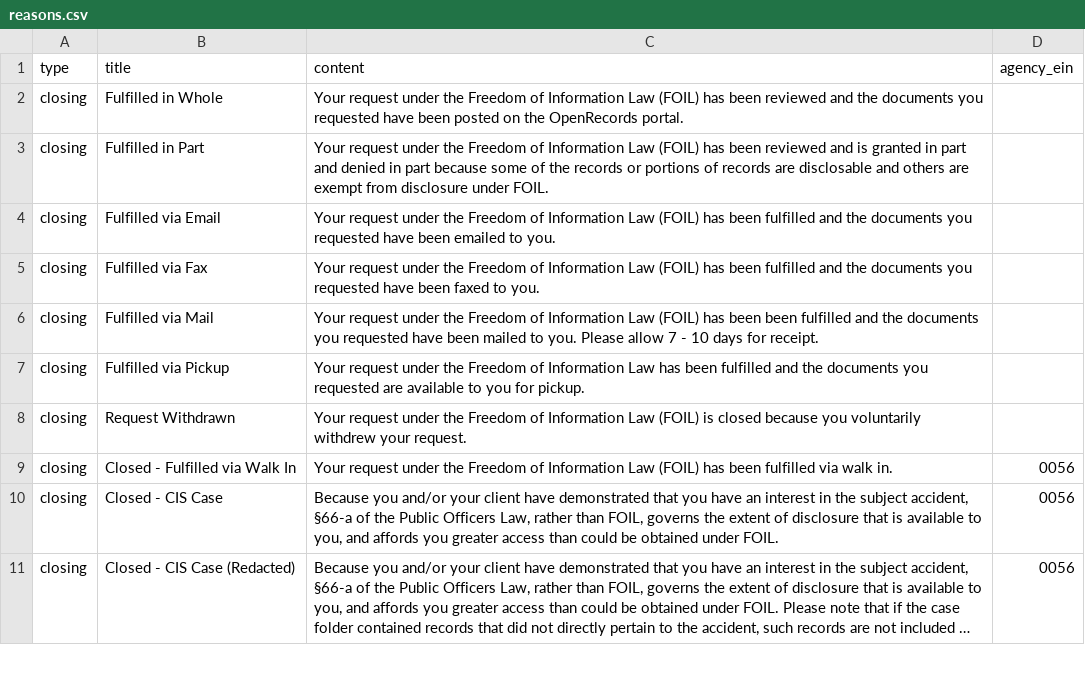
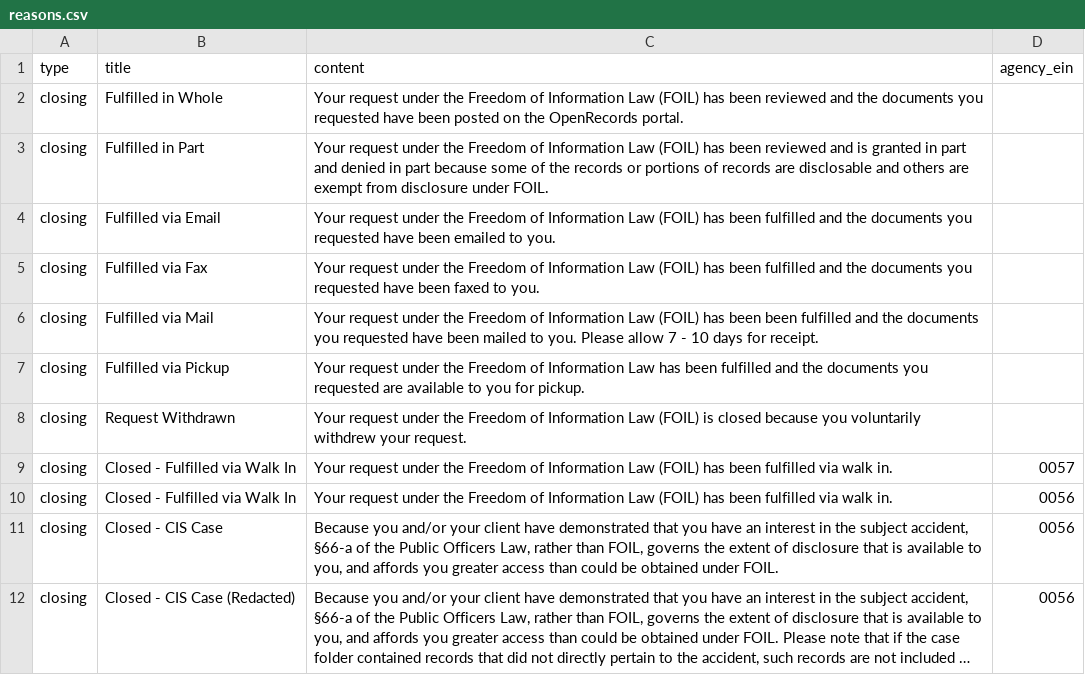
Before and after one commit to CityOfNewYork/NYCOpenRecords, a CSV file: data/reasons.csv, drawn as a sheet; only a part is shown; long unchanged cells end in ….

Commit message:
Added walk in closing reason for FDNY

```diff
--- a/data/reasons.csv
+++ b/data/reasons.csv
@@ -8,2 +8,3 @@
 "closing","Request Withdrawn","Your request under the Freedom of Information Law (FOIL) is closed because you voluntarily withdrew your request.",""
+"closing","Closed - Fulfilled via Walk In","Your request under the Freedom of Information Law (FOIL) has been fulfilled via walk in.","0057"
 "closing","Closed - Fulfilled via Walk In","Your request under the Freedom of Information Law (FOIL) has been fulfilled via walk in.","0056"
```
